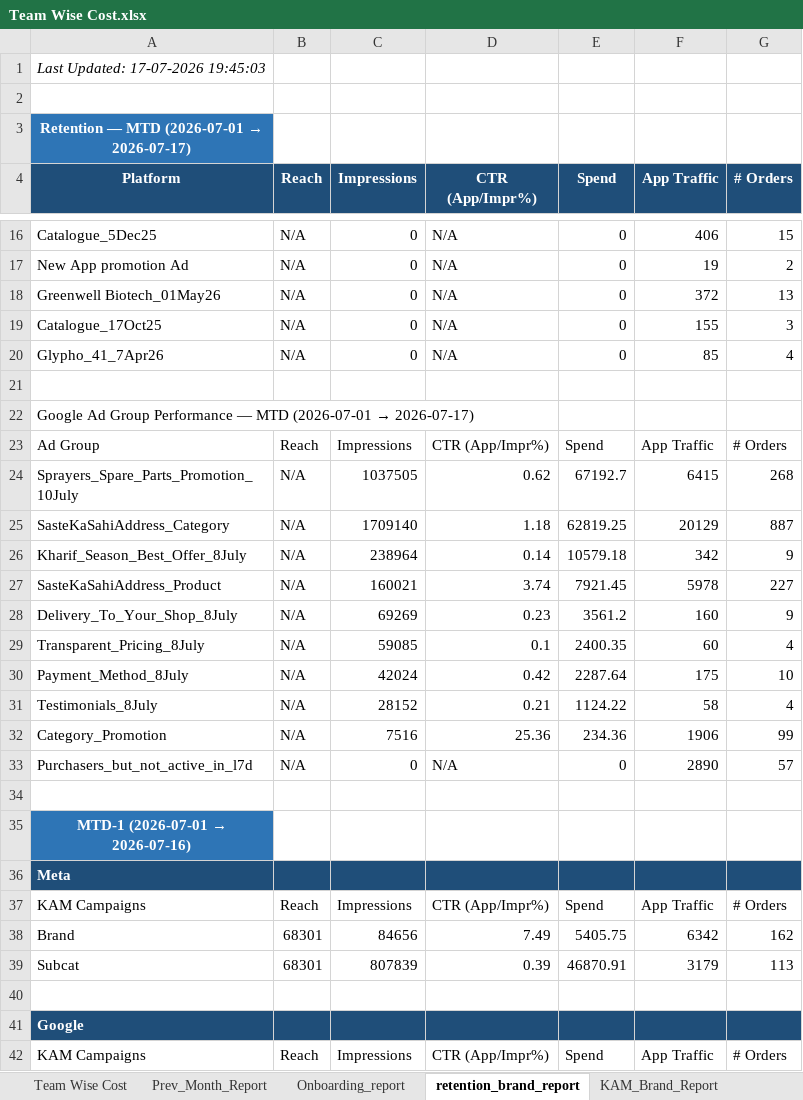
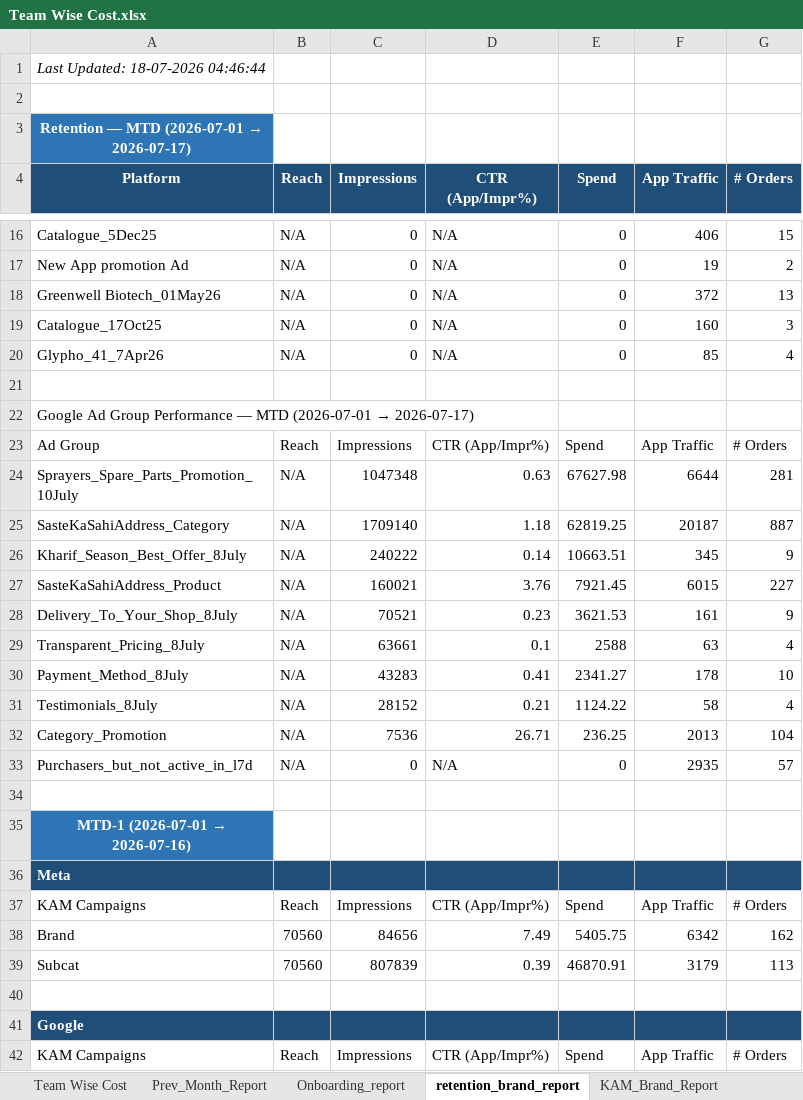
Before and after one commit to ankitbk-gm/auto_ads_report_bot, an Excel workbook: reports/Team Wise Cost.xlsx, sheet retention_brand_report, drawn as a sheet; only a part is shown, gaps mark what is left out; values as stored, in another font and other column widths than the file's, no borders; removed rows and columns are numbered as before the commit, all else as after; the diff covers the shown part only; the diff names each change by its address in the sheet, - before the commit and + after, or states it on an @@ line.

```diff
--- a/reports/Team Wise Cost.xlsx (sheet retention_brand_report)
+++ b/reports/Team Wise Cost.xlsx (sheet retention_brand_report)
-A1 (Platform): Last Updated: 17-07-2026 19:45:03
+A1 (Platform): Last Updated: 18-07-2026 04:46:44
-F19 (App Traffic): 155
+F19 (App Traffic): 160
-row 24: Sprayers_Spare_Parts_Promotion_10July | N/A | 1037505 | 0.62 | 67192.7 | 6415 | 268
+row 24: Sprayers_Spare_Parts_Promotion_10July | N/A | 1047348 | 0.63 | 67627.98 | 6644 | 281
-F25 (App Traffic): 20129
+F25 (App Traffic): 20187
-C26 (Impressions): 238964
+C26 (Impressions): 240222
-E26 (Spend): 10579.18
+E26 (Spend): 10663.51
-F26 (App Traffic): 342
+F26 (App Traffic): 345
-D27 (CTR (App/Impr%)): 3.74
+D27 (CTR (App/Impr%)): 3.76
-F27 (App Traffic): 5978
+F27 (App Traffic): 6015
-C28 (Impressions): 69269
+C28 (Impressions): 70521
-E28 (Spend): 3561.2
+E28 (Spend): 3621.53
-F28 (App Traffic): 160
+F28 (App Traffic): 161
-C29 (Impressions): 59085
+C29 (Impressions): 63661
-E29 (Spend): 2400.35
+E29 (Spend): 2588
-F29 (App Traffic): 60
+F29 (App Traffic): 63
-C30 (Impressions): 42024
+C30 (Impressions): 43283
-D30 (CTR (App/Impr%)): 0.42
+D30 (CTR (App/Impr%)): 0.41
-E30 (Spend): 2287.64
+E30 (Spend): 2341.27
-F30 (App Traffic): 175
+F30 (App Traffic): 178
-row 32: Category_Promotion | N/A | 7516 | 25.36 | 234.36 | 1906 | 99
+row 32: Category_Promotion | N/A | 7536 | 26.71 | 236.25 | 2013 | 104
-F33 (App Traffic): 2890
+F33 (App Traffic): 2935
-B38:B39 (Reach): 68301
+B38:B39 (Reach): 70560
```
Also changed, not shown: 4 added rows, 4 removed rows and 10 edited cells elsewhere in this sheet, sheet Campaign_Performance_Report, sheet Onboarding_report, sheet Team Wise Cost, sheet KAM_Brand_Report, sheet Inapp_Sale_Report, sheet Inapp_Subcat_Report, 1 more sheet.
